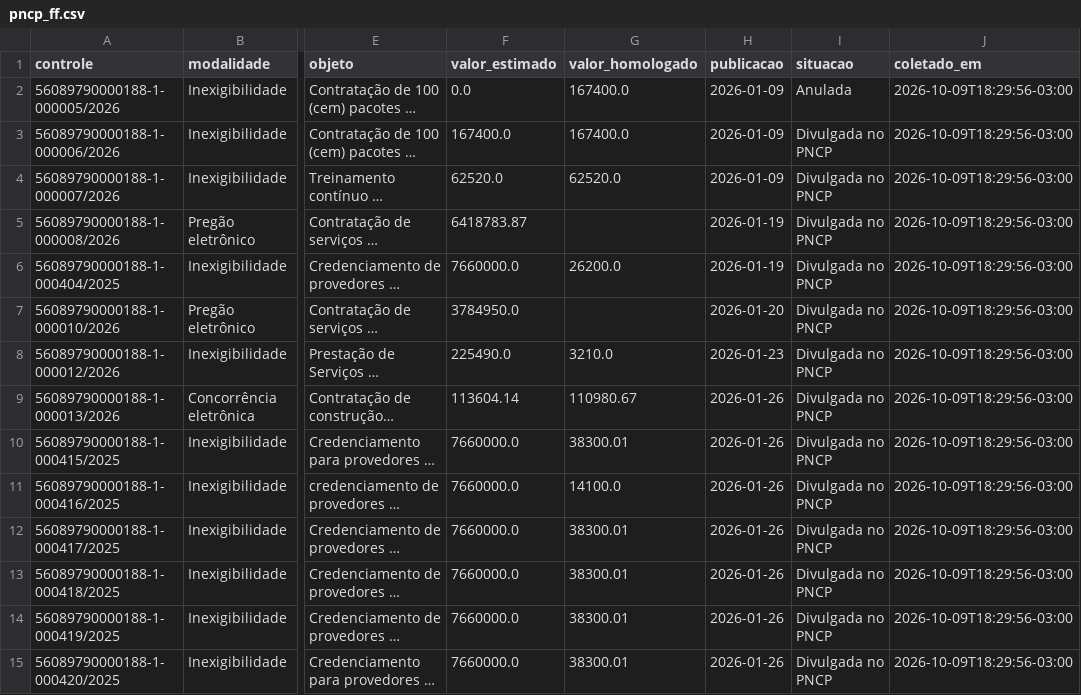
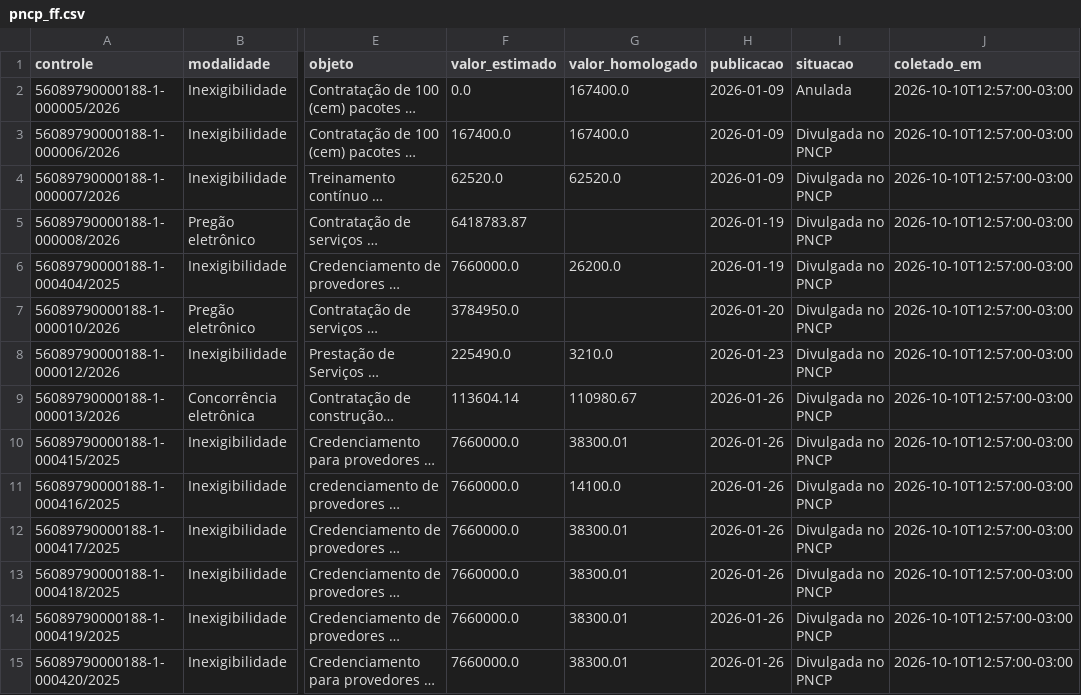
Before and after one commit to IngridDara/pca-ff, a CSV file: coleta/pncp_ff.csv, drawn as a sheet; only a part is shown, gaps mark what is left out; long unchanged cells end in …; the diff covers the shown part only; the diff names each change by its address in the sheet, - before the commit and + after, or states it on an @@ line.

```diff
--- a/coleta/pncp_ff.csv
+++ b/coleta/pncp_ff.csv
-J2:J15 (coletado_em): 2026-10-09T18:29:56-03:00
+J2:J15 (coletado_em): 2026-10-10T12:57:00-03:00
```
Also changed, not shown: 117 edited cells elsewhere in this file, 2 other files.
